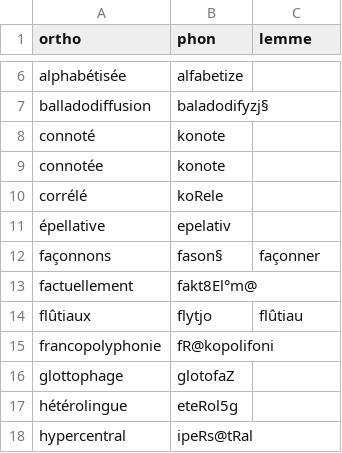
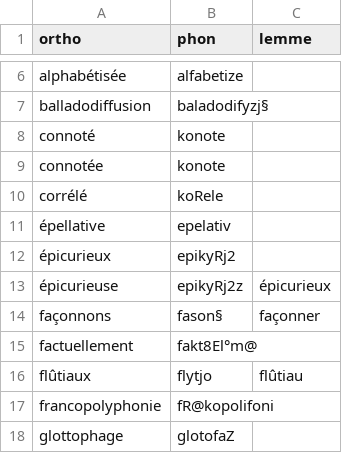
Before and after one commit to v-gb/ortografe, a CSV file: data/homemade/lexique-extra.csv, drawn as a sheet; only a part is shown, gaps mark what is left out; the shorter side is filled out with more unchanged rows.

Commit message:
add épicurieux to lexique

```diff
--- a/data/homemade/lexique-extra.csv
+++ b/data/homemade/lexique-extra.csv
@@ -11,2 +11,4 @@ corrélé,koRele,
 épellative,epelativ,
+épicurieux,epikyRj2,
+épicurieuse,epikyRj2z,épicurieux
 façonnons,fason§,façonner
```
Also changed, not shown: data/homemade/dict-erofa-ext.csv.
